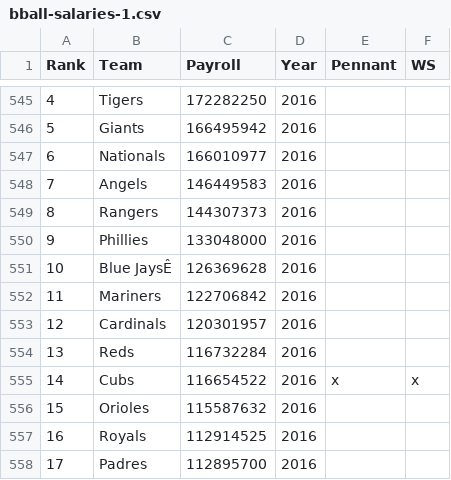
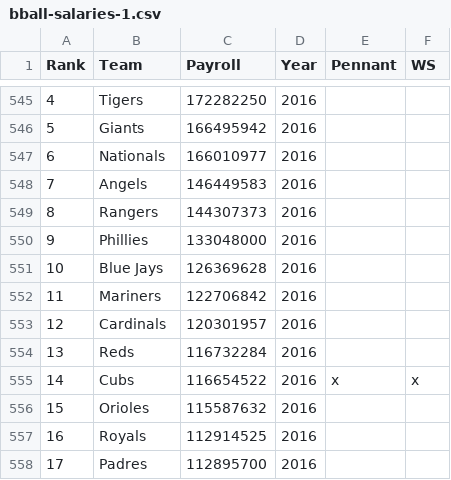
Before and after one commit to lathropd/jmc-3640-project, a CSV file: data/bball-salaries-1.csv, drawn as a sheet; only a part is shown, gaps mark what is left out; the diff names each change by its address in the sheet, - before the commit and + after, or states it on an @@ line.

```diff
--- a/data/bball-salaries-1.csv
+++ b/data/bball-salaries-1.csv
-B551 (Team): Blue JaysÊ
+B551 (Team): Blue Jays
```
Also changed, not shown: 8 other files.
